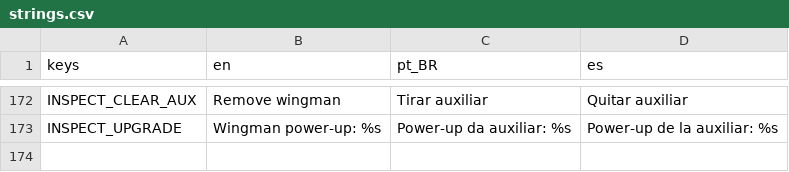
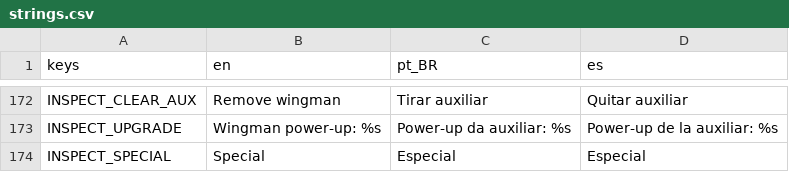
Before and after one commit to GDPonsoni/Nucleon-Squad-3D, a CSV file: data/i18n/strings.csv, drawn as a sheet; only a part is shown, gaps mark what is left out.

```diff
--- a/data/i18n/strings.csv
+++ b/data/i18n/strings.csv
@@ -173 +173,2 @@ INSPECT_CLEAR_AUX,Remove wingman,Tirar auxiliar,Quitar auxiliar
 INSPECT_UPGRADE,Wingman power-up: %s,Power-up da auxiliar: %s,Power-up de la auxiliar: %s
+INSPECT_SPECIAL,Special,Especial,Especial
```
Also changed, not shown: 5 other files.
